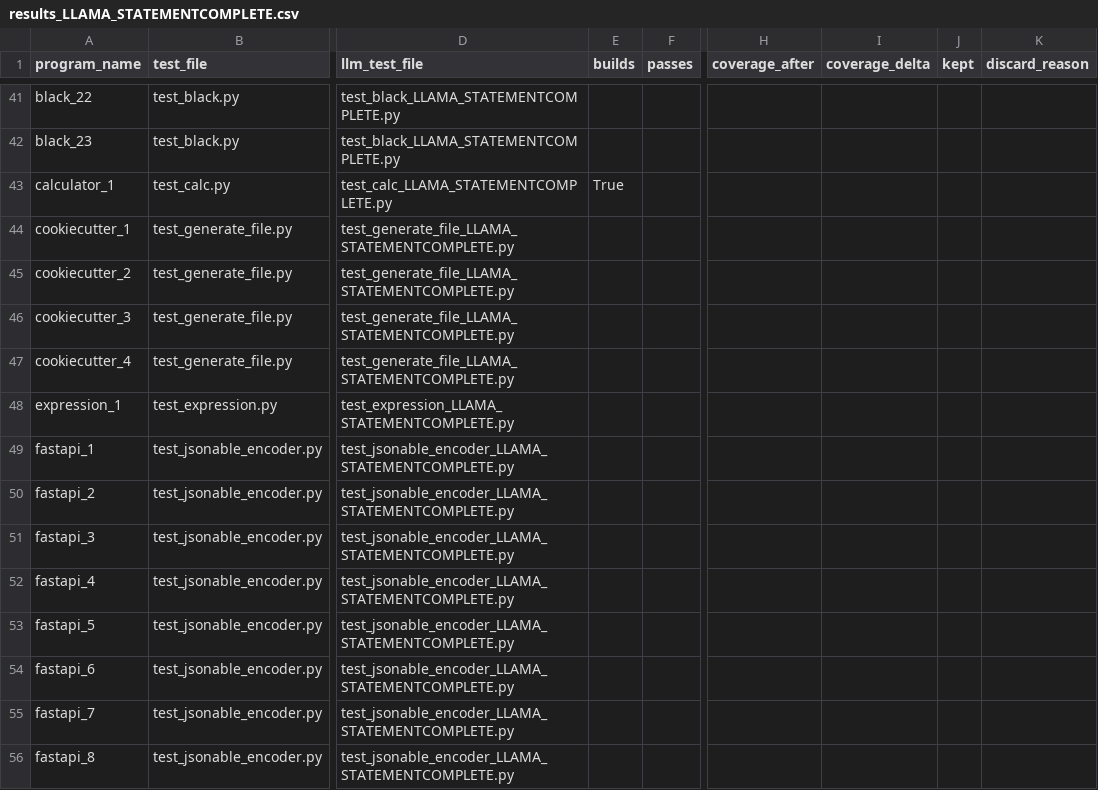
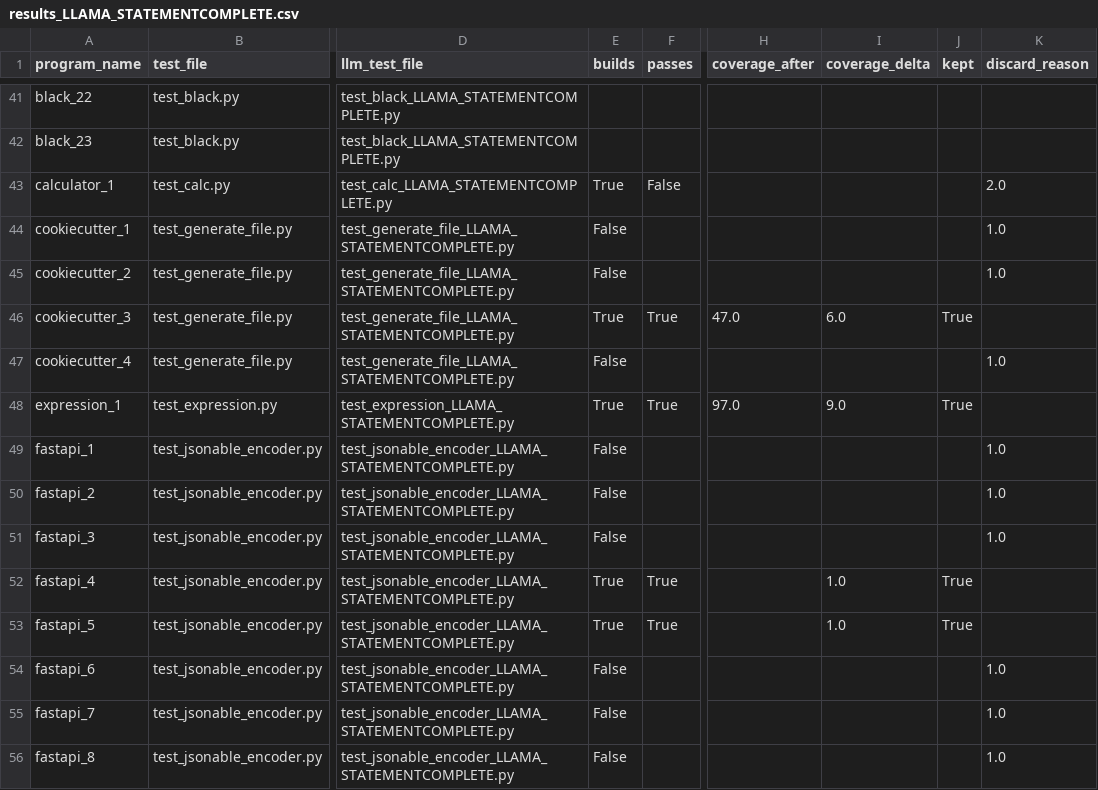
Before and after one commit to lesliekim1/Automated-Test-Generation-Using-LLM, a CSV file: results/results_LLAMA_STATEMENTCOMPLETE.csv, drawn as a sheet; only a part is shown, gaps mark what is left out; the diff covers the shown part only; the diff names each change by its address in the sheet, - before the commit and + after, or states it on an @@ line.

```diff
--- a/results/results_LLAMA_STATEMENTCOMPLETE.csv
+++ b/results/results_LLAMA_STATEMENTCOMPLETE.csv
-F43 (passes): (empty)
+F43 (passes): False
-K43 (discard_reason): (empty)
+K43 (discard_reason): 2.0
-E44:E45 (builds): (empty)
+E44:E45 (builds): False
-K44:K45 (discard_reason): (empty)
+K44:K45 (discard_reason): 1.0
-E46 (builds): (empty)
+E46 (builds): True
-F46 (passes): (empty)
+F46 (passes): True
-H46 (coverage_after): (empty)
+H46 (coverage_after): 47.0
-I46 (coverage_delta): (empty)
+I46 (coverage_delta): 6.0
-J46 (kept): (empty)
+J46 (kept): True
-E47 (builds): (empty)
+E47 (builds): False
-K47 (discard_reason): (empty)
+K47 (discard_reason): 1.0
-E48 (builds): (empty)
+E48 (builds): True
-F48 (passes): (empty)
+F48 (passes): True
-H48 (coverage_after): (empty)
+H48 (coverage_after): 97.0
-I48 (coverage_delta): (empty)
+I48 (coverage_delta): 9.0
-J48 (kept): (empty)
+J48 (kept): True
-E49:E51 (builds): (empty)
+E49:E51 (builds): False
-K49:K51 (discard_reason): (empty)
+K49:K51 (discard_reason): 1.0
-E52:E53 (builds): (empty)
+E52:E53 (builds): True
-F52:F53 (passes): (empty)
+F52:F53 (passes): True
-I52:I53 (coverage_delta): (empty)
+I52:I53 (coverage_delta): 1.0
-J52:J53 (kept): (empty)
+J52:J53 (kept): True
-E54:E56 (builds): (empty)
+E54:E56 (builds): False
-K54:K56 (discard_reason): (empty)
+K54:K56 (discard_reason): 1.0
```
Also changed, not shown: 60 edited cells elsewhere in this file, results/results_LLAMA_CORNERCASES.csv, results/results_LLAMA_EXTENDCOV.csv, 8 other files.
